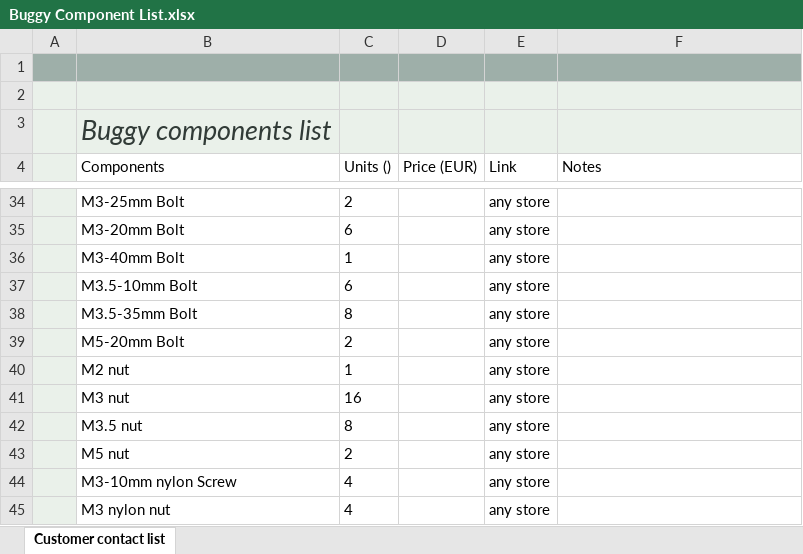
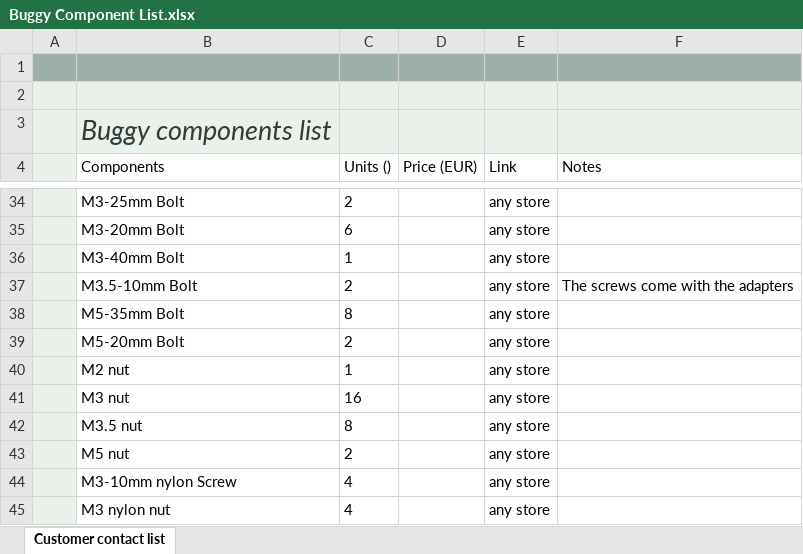
Before and after one commit to NXPHoverGames/GitBook-NXPCup, an Excel workbook: .gitbook/assets/Buggy Component List.xlsx, sheet Customer contact list, drawn as a sheet; only a part is shown, gaps mark what is left out; values as stored, in another font and other column widths than the file's, no borders; table styles not drawn; the diff names each change by its address in the sheet, - before the commit and + after, or states it on an @@ line.

```diff
--- a/.gitbook/assets/Buggy Component List.xlsx (sheet Customer contact list)
+++ b/.gitbook/assets/Buggy Component List.xlsx (sheet Customer contact list)
-C37 (Units ()): 6
+C37 (Units ()): 2
-F37 (Notes): (empty)
+F37 (Notes): The screws come with the adapters
-B38 (Components): M3.5-35mm Bolt
+B38 (Components): M5-35mm Bolt
```
Also changed, not shown: .gitbook/assets/Buggy Component List (1) (1).xlsx, .gitbook/assets/Buggy Component List (1).xlsx, 12 other files.
